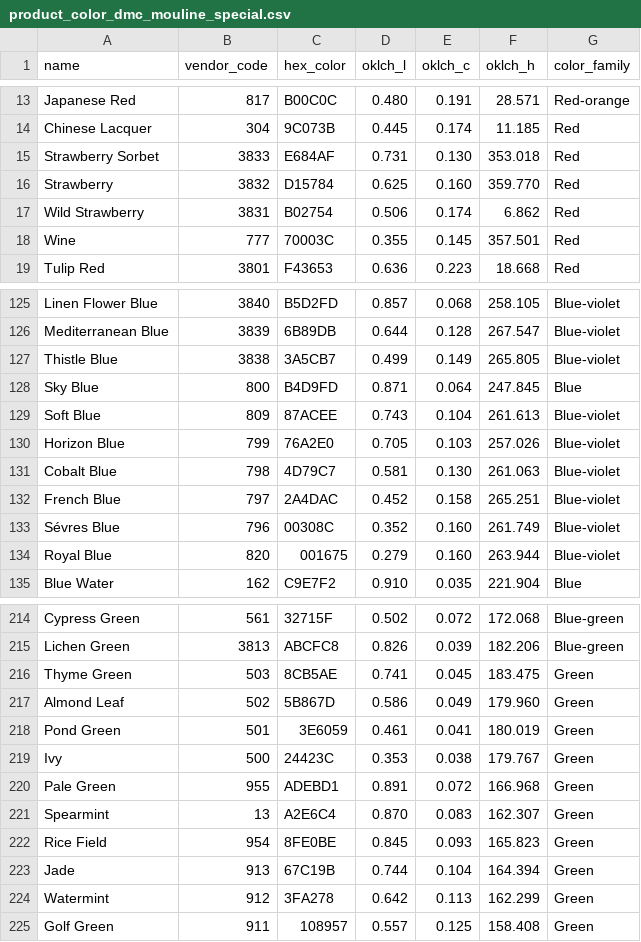
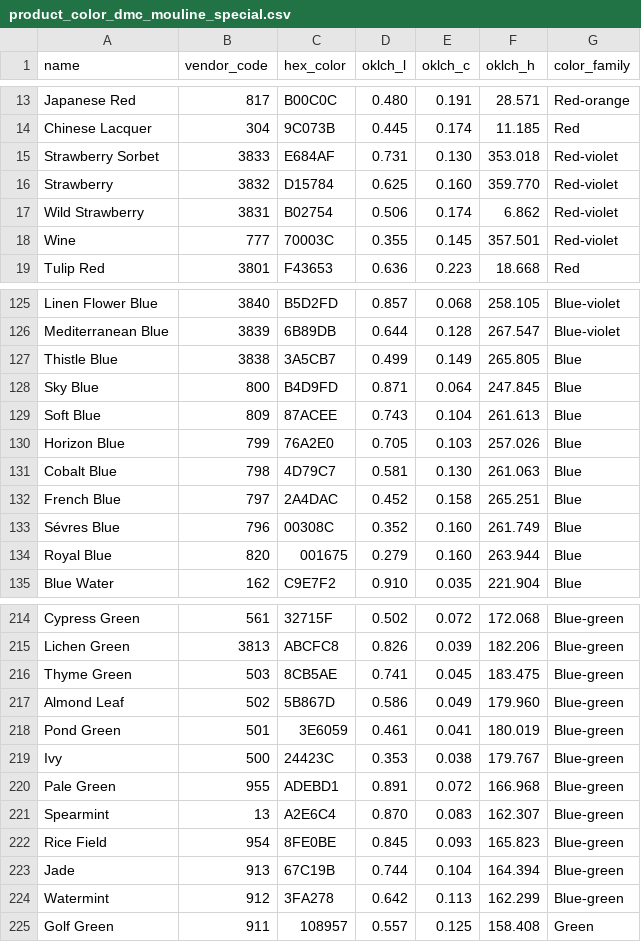
Before and after one commit to karenbarbe/color-confident-studio, a CSV file: db/seeds/product_color_dmc_mouline_special.csv, drawn as a sheet; only a part is shown, gaps mark what is left out; the diff covers the shown part only.

Commit message:
add Aurifil Cotton Floss to brands and update color categories in product color CSVs

```diff
--- a/db/seeds/product_color_dmc_mouline_special.csv
+++ b/db/seeds/product_color_dmc_mouline_special.csv
@@ -14,6 +14,6 @@ Japanese Red,817,B00C0C,0.480,0.191,28.571,Red-orange
 Chinese Lacquer,304,9C073B,0.445,0.174,11.185,Red
-Strawberry Sorbet,3833,E684AF,0.731,0.130,353.018,Red
-Strawberry,3832,D15784,0.625,0.160,359.770,Red
-Wild Strawberry,3831,B02754,0.506,0.174,6.862,Red
-Wine,777,70003C,0.355,0.145,357.501,Red
+Strawberry Sorbet,3833,E684AF,0.731,0.130,353.018,Red-violet
+Strawberry,3832,D15784,0.625,0.160,359.770,Red-violet
+Wild Strawberry,3831,B02754,0.506,0.174,6.862,Red-violet
+Wine,777,70003C,0.355,0.145,357.501,Red-violet
 Tulip Red,3801,F43653,0.636,0.223,18.668,Red
@@ -126,10 +126,10 @@ Linen Flower Blue,3840,B5D2FD,0.857,0.068,258.105,Blue-violet
 Mediterranean Blue,3839,6B89DB,0.644,0.128,267.547,Blue-violet
-Thistle Blue,3838,3A5CB7,0.499,0.149,265.805,Blue-violet
+Thistle Blue,3838,3A5CB7,0.499,0.149,265.805,Blue
 Sky Blue,800,B4D9FD,0.871,0.064,247.845,Blue
-Soft Blue,809,87ACEE,0.743,0.104,261.613,Blue-violet
-Horizon Blue,799,76A2E0,0.705,0.103,257.026,Blue-violet
-Cobalt Blue,798,4D79C7,0.581,0.130,261.063,Blue-violet
-French Blue,797,2A4DAC,0.452,0.158,265.251,Blue-violet
-Sévres Blue,796,00308C,0.352,0.160,261.749,Blue-violet
-Royal Blue,820,001675,0.279,0.160,263.944,Blue-violet
+Soft Blue,809,87ACEE,0.743,0.104,261.613,Blue
+Horizon Blue,799,76A2E0,0.705,0.103,257.026,Blue
+Cobalt Blue,798,4D79C7,0.581,0.130,261.063,Blue
+French Blue,797,2A4DAC,0.452,0.158,265.251,Blue
+Sévres Blue,796,00308C,0.352,0.160,261.749,Blue
+Royal Blue,820,001675,0.279,0.160,263.944,Blue
 Blue Water,162,C9E7F2,0.910,0.035,221.904,Blue
@@ -215,11 +215,11 @@ Cypress Green,561,32715F,0.502,0.072,172.068,Blue-green
 Lichen Green,3813,ABCFC8,0.826,0.039,182.206,Blue-green
-Thyme Green,503,8CB5AE,0.741,0.045,183.475,Green
-Almond Leaf,502,5B867D,0.586,0.049,179.960,Green
-Pond Green,501,3E6059,0.461,0.041,180.019,Green
-Ivy,500,24423C,0.353,0.038,179.767,Green
-Pale Green,955,ADEBD1,0.891,0.072,166.968,Green
-Spearmint,13,A2E6C4,0.870,0.083,162.307,Green
-Rice Field,954,8FE0BE,0.845,0.093,165.823,Green
-Jade,913,67C19B,0.744,0.104,164.394,Green
-Watermint,912,3FA278,0.642,0.113,162.299,Green
+Thyme Green,503,8CB5AE,0.741,0.045,183.475,Blue-green
+Almond Leaf,502,5B867D,0.586,0.049,179.960,Blue-green
+Pond Green,501,3E6059,0.461,0.041,180.019,Blue-green
+Ivy,500,24423C,0.353,0.038,179.767,Blue-green
+Pale Green,955,ADEBD1,0.891,0.072,166.968,Blue-green
+Spearmint,13,A2E6C4,0.870,0.083,162.307,Blue-green
+Rice Field,954,8FE0BE,0.845,0.093,165.823,Blue-green
+Jade,913,67C19B,0.744,0.104,164.394,Blue-green
+Watermint,912,3FA278,0.642,0.113,162.299,Blue-green
 Golf Green,911,108957,0.557,0.125,158.408,Green
```
Also changed, not shown: 75 edited cells elsewhere in this file, db/seeds/product_color_kona_cotton_solids.csv, 2 other files.
